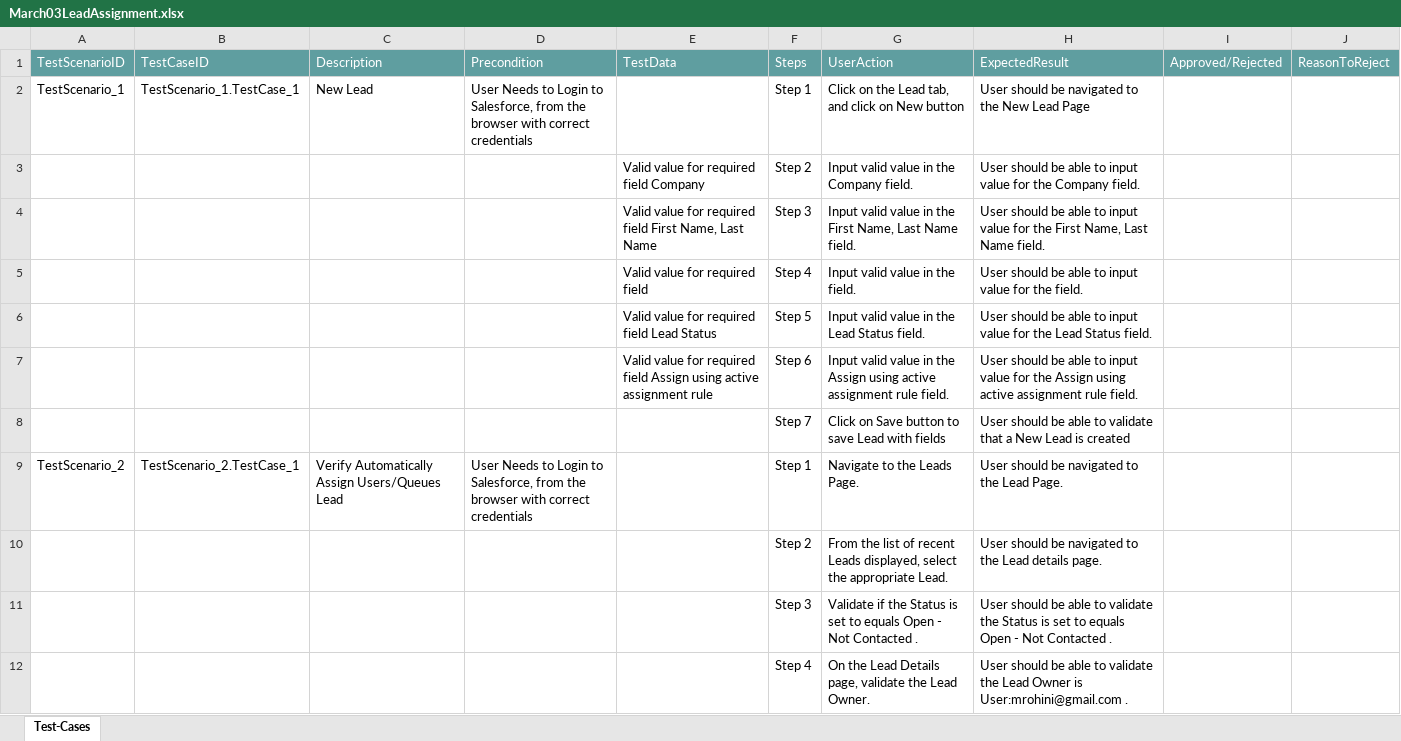
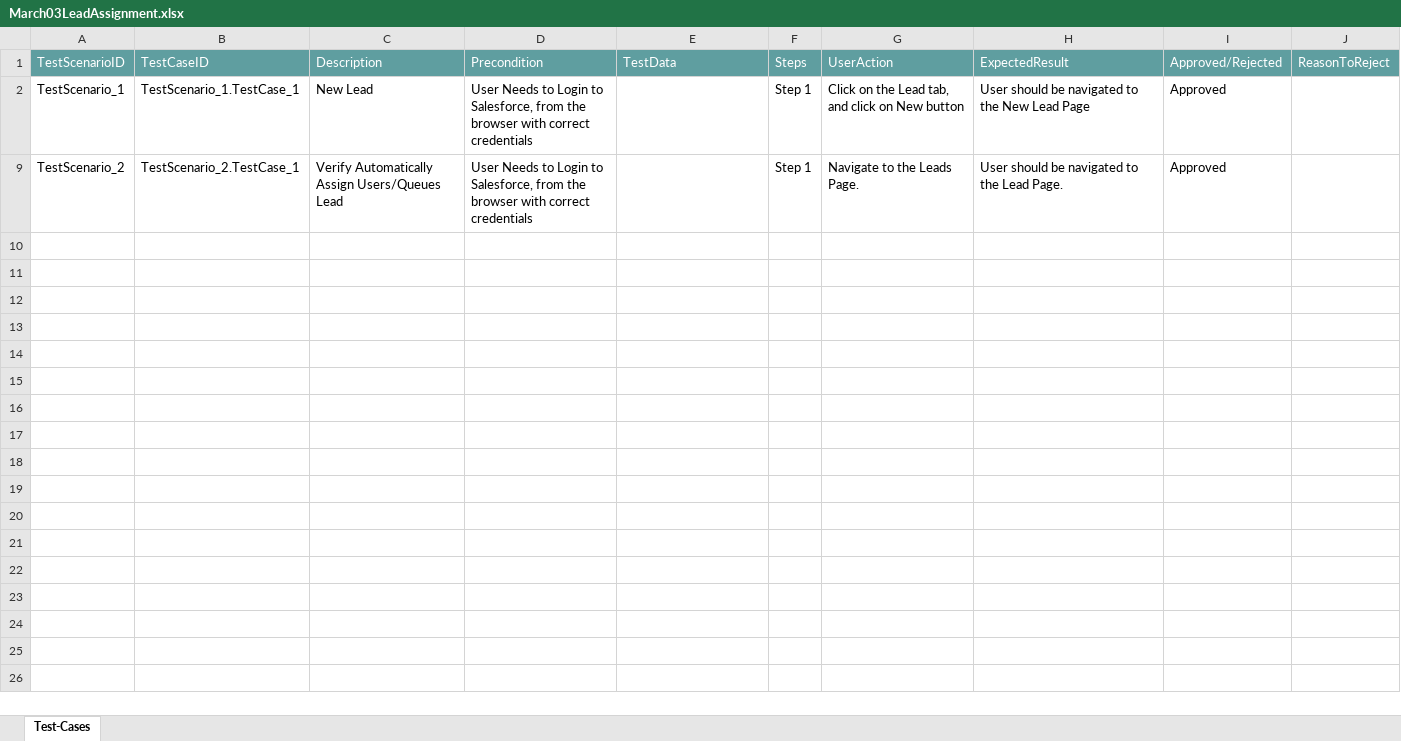
Before and after one commit to ShaikMohamedIrfan/Dashboard, an Excel workbook: March03LeadAssignment.xlsx, sheet Test-Cases, drawn as a sheet; values as stored, in another font and other column widths than the file's, no borders; table styles not drawn; the diff names each change by its address in the sheet, - before the commit and + after, or states it on an @@ line.

Commit message:
Add files via upload

```diff
--- a/March03LeadAssignment.xlsx (sheet Test-Cases)
+++ b/March03LeadAssignment.xlsx (sheet Test-Cases)
-I2: (empty)
+I2: Approved
@@ row 3 hidden:  |  |  |  | Valid value for required field Company | Step 2 | Input valid value in the Company field. | User should be able to input value for the Company field. @@
@@ row 4 hidden:  |  |  |  | Valid value for required field First Name, Last Name | Step 3 | Input valid value in the First Name, Last Name field. | User should be able to input value for the First Name, Last Name field. @@
@@ row 5 hidden:  |  |  |  | Valid value for required field | Step 4 | Input valid value in the field. | User should be able to input value for the field. @@
@@ row 6 hidden:  |  |  |  | Valid value for required field Lead Status | Step 5 | Input valid value in the Lead Status field. | User should be able to input value for the Lead Status field. @@
@@ row 7 hidden:  |  |  |  | Valid value for required field Assign using active assignment rule | Step 6 | Input valid value in the Assign using active assignment rule field. | User should be able to input value for the Assign using active assignment rule field. @@
@@ row 8 hidden:  |  |  |  |  | Step 7 | Click on Save button to save Lead with fields | User should be able to validate that a New Lead is created @@
-I9: (empty)
+I9: Approved
@@ row 10 hidden:  |  |  |  |  | Step 2 | From the list of recent Leads displayed, select the appropriate Lead. | User should be navigated to the Lead details page. @@
@@ row 11 hidden:  |  |  |  |  | Step 3 | Validate if the Status is set to equals Open - Not Contacted . | User should be able to validate the Status is set to equals Open - Not Contacted . @@
@@ row 12 hidden:  |  |  |  |  | Step 4 | On the Lead Details page, validate the Lead Owner. | User should be able to validate the Lead Owner is User:mrohini@gmail.com . @@
```
